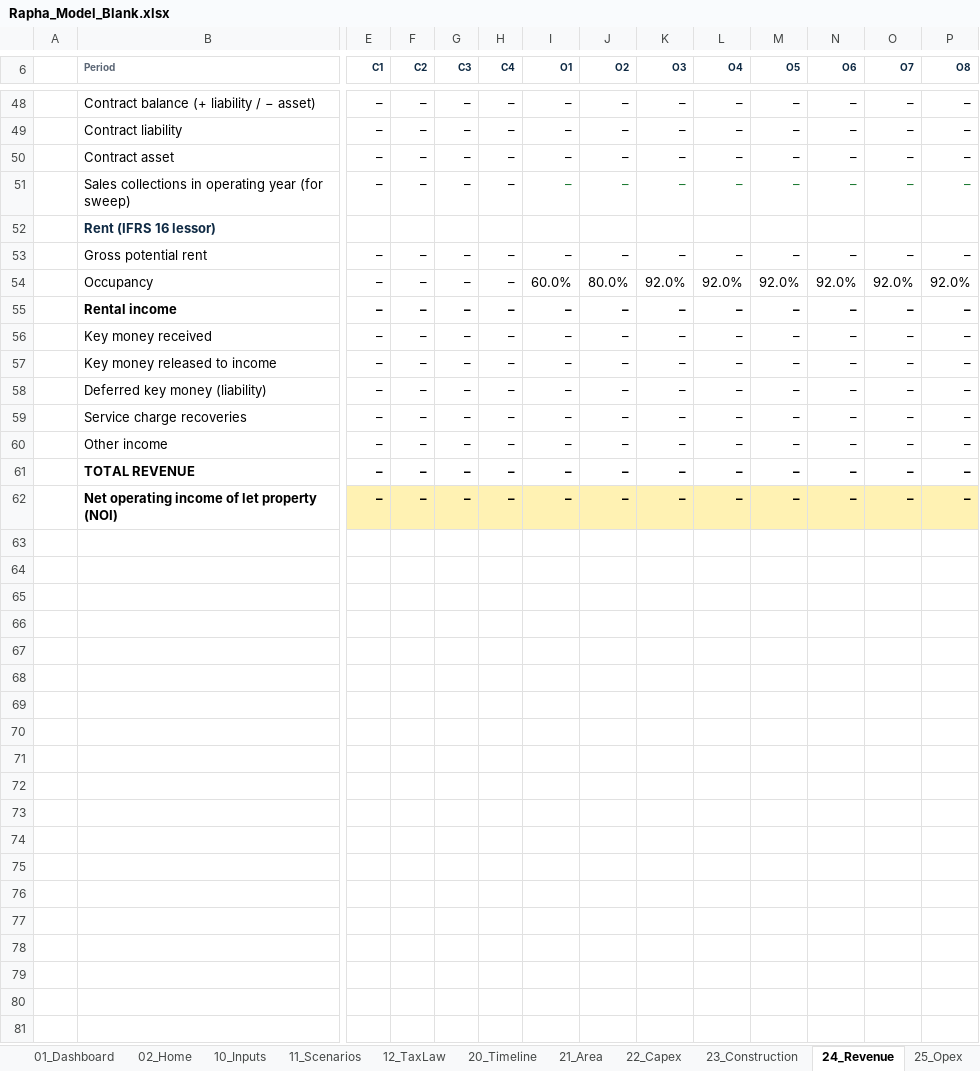
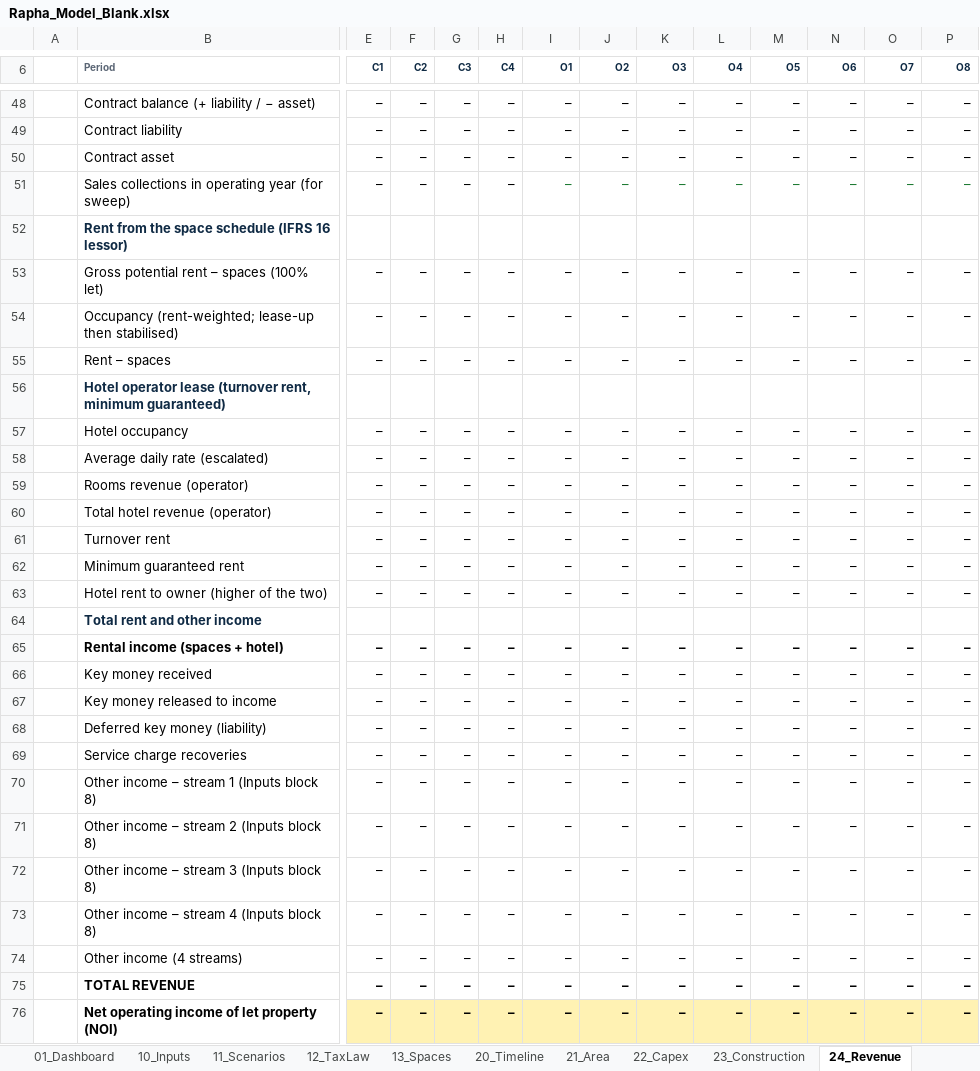
Before and after one commit to hundaolgt-hue/Construction-Profitability-Model, an Excel workbook: output/Rapha_Model_Blank.xlsx, sheet 24_Revenue, drawn as a sheet; only a part is shown, gaps mark what is left out; values as stored, in another font and other column widths than the file's, no borders; conditional formats not drawn; removed rows and columns are numbered as before the commit, all else as after; rows hold the shown columns only; the diff covers the shown part only; the diff names each change by its address in the sheet, - before the commit and + after, or states it on an @@ line.

```diff
--- a/output/Rapha_Model_Blank.xlsx (sheet 24_Revenue)
+++ b/output/Rapha_Model_Blank.xlsx (sheet 24_Revenue)
+sheet tab: 13_Spaces
-row 52:  | Rent (IFRS 16 lessor)
+row 52:  | Rent from the space schedule (IFRS 16 lessor)
-B53 (Period): Gross potential rent
+B53 (Period): Gross potential rent – spaces (100% let)
-row 54:  | Occupancy | – | – | – | – | 60.0% | 80.0% | 92.0% | 92.0% | 92.0% | 92.0% | 92.0% | 92.0%
+row 54:  | Occupancy (rent-weighted; lease-up then stabilised) | – | – | – | – | – | – | – | – | – | – | – | –
-B55 (Period): Rental income
+B55 (Period): Rent – spaces
-B55 bold: on
+B55 bold: off
-E55:P55 bold: on
+E55:P55 bold: off
+row 56:  | Hotel operator lease (turnover rent, minimum guaranteed)
+row 57:  | Hotel occupancy | – | – | – | – | – | – | – | – | – | – | – | –
+row 58:  | Average daily rate (escalated) | – | – | – | – | – | – | – | – | – | – | – | –
+row 59:  | Rooms revenue (operator) | – | – | – | – | – | – | – | – | – | – | – | –
+row 60:  | Total hotel revenue (operator) | – | – | – | – | – | – | – | – | – | – | – | –
+row 61:  | Turnover rent | – | – | – | – | – | – | – | – | – | – | – | –
+row 62:  | Minimum guaranteed rent | – | – | – | – | – | – | – | – | – | – | – | –
+row 63:  | Hotel rent to owner (higher of the two) | – | – | – | – | – | – | – | – | – | – | – | –
+row 64:  | Total rent and other income
+row 65:  | Rental income (spaces + hotel) | – | – | – | – | – | – | – | – | – | – | – | –
+row 70:  | Other income – stream 1 (Inputs block 8) | – | – | – | – | – | – | – | – | – | – | – | –
+row 71:  | Other income – stream 2 (Inputs block 8) | – | – | – | – | – | – | – | – | – | – | – | –
+row 72:  | Other income – stream 3 (Inputs block 8) | – | – | – | – | – | – | – | – | – | – | – | –
+row 73:  | Other income – stream 4 (Inputs block 8) | – | – | – | – | – | – | – | – | – | – | – | –
-B74 (Period): Other income
+B74 (Period): Other income (4 streams)
```
Also changed, not shown: 29 edited cells and cell formats elsewhere in this sheet, sheet P2_Calc, sheet 27_Loan, sheet 20_Timeline, sheet 52_Sensitivity, sheet 10_Inputs, sheet 23_Construction, 19 more sheets, other sheet tabs, formulas that keep their value, charts or pictures, output/dist/Rapha_Model_Blank.xlsx, 34 other files.
